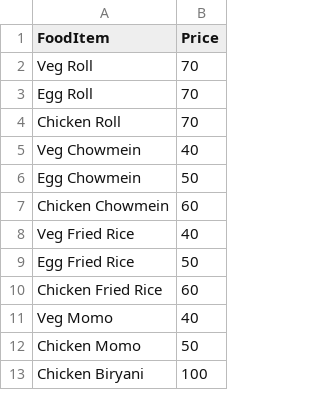
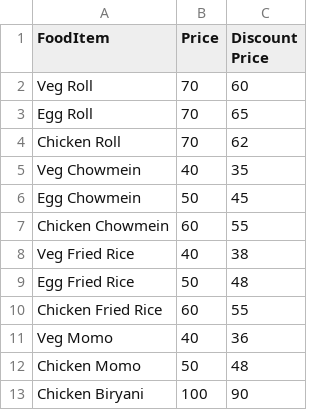
Before and after one commit to kmbasumatary/menufoodcart, a CSV file: food_data.csv, drawn as a sheet; the diff names each change by its address in the sheet, - before the commit and + after, or states it on an @@ line.

Commit message:
Update food_data.csv

```diff
--- a/food_data.csv
+++ b/food_data.csv
+column C (Discount Price), rows 2-13: 60 | 65 | 62 | 35 | 45 | 55 | 38 | 48 | 55 | 36 | 48 | 90
```
